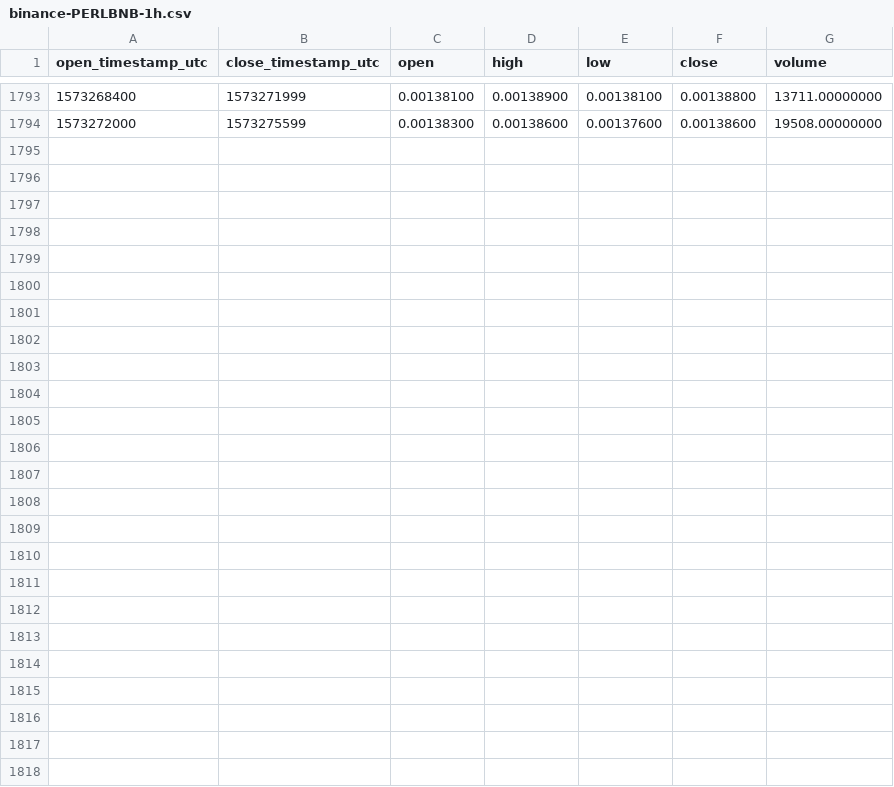
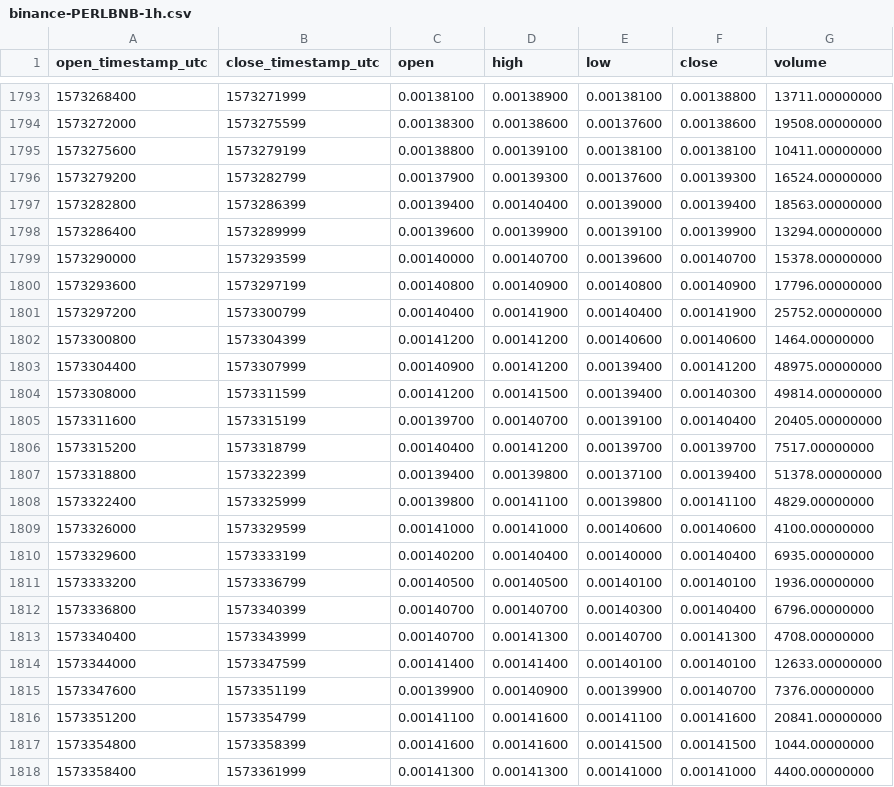
Before and after one commit to cryptobigbro/binance-PERLBNB, a CSV file: binance-PERLBNB-1h.csv, drawn as a sheet; only a part is shown, gaps mark what is left out; the diff names each change by its address in the sheet, - before the commit and + after, or states it on an @@ line.

Commit message:
Update OHLCV data.

```diff
--- a/binance-PERLBNB-1h.csv
+++ b/binance-PERLBNB-1h.csv
+row 1795: 1573275600 | 1573279199 | 0.00138800 | 0.00139100 | 0.00138100 | 0.00138100 | 10411.00000000
+row 1796: 1573279200 | 1573282799 | 0.00137900 | 0.00139300 | 0.00137600 | 0.00139300 | 16524.00000000
+row 1797: 1573282800 | 1573286399 | 0.00139400 | 0.00140400 | 0.00139000 | 0.00139400 | 18563.00000000
+row 1798: 1573286400 | 1573289999 | 0.00139600 | 0.00139900 | 0.00139100 | 0.00139900 | 13294.00000000
+row 1799: 1573290000 | 1573293599 | 0.00140000 | 0.00140700 | 0.00139600 | 0.00140700 | 15378.00000000
+row 1800: 1573293600 | 1573297199 | 0.00140800 | 0.00140900 | 0.00140800 | 0.00140900 | 17796.00000000
+row 1801: 1573297200 | 1573300799 | 0.00140400 | 0.00141900 | 0.00140400 | 0.00141900 | 25752.00000000
+row 1802: 1573300800 | 1573304399 | 0.00141200 | 0.00141200 | 0.00140600 | 0.00140600 | 1464.00000000
+row 1803: 1573304400 | 1573307999 | 0.00140900 | 0.00141200 | 0.00139400 | 0.00141200 | 48975.00000000
+row 1804: 1573308000 | 1573311599 | 0.00141200 | 0.00141500 | 0.00139400 | 0.00140300 | 49814.00000000
+row 1805: 1573311600 | 1573315199 | 0.00139700 | 0.00140700 | 0.00139100 | 0.00140400 | 20405.00000000
+row 1806: 1573315200 | 1573318799 | 0.00140400 | 0.00141200 | 0.00139700 | 0.00139700 | 7517.00000000
+row 1807: 1573318800 | 1573322399 | 0.00139400 | 0.00139800 | 0.00137100 | 0.00139400 | 51378.00000000
+row 1808: 1573322400 | 1573325999 | 0.00139800 | 0.00141100 | 0.00139800 | 0.00141100 | 4829.00000000
+row 1809: 1573326000 | 1573329599 | 0.00141000 | 0.00141000 | 0.00140600 | 0.00140600 | 4100.00000000
+row 1810: 1573329600 | 1573333199 | 0.00140200 | 0.00140400 | 0.00140000 | 0.00140400 | 6935.00000000
+row 1811: 1573333200 | 1573336799 | 0.00140500 | 0.00140500 | 0.00140100 | 0.00140100 | 1936.00000000
+row 1812: 1573336800 | 1573340399 | 0.00140700 | 0.00140700 | 0.00140300 | 0.00140400 | 6796.00000000
+row 1813: 1573340400 | 1573343999 | 0.00140700 | 0.00141300 | 0.00140700 | 0.00141300 | 4708.00000000
+row 1814: 1573344000 | 1573347599 | 0.00141400 | 0.00141400 | 0.00140100 | 0.00140100 | 12633.00000000
+row 1815: 1573347600 | 1573351199 | 0.00139900 | 0.00140900 | 0.00139900 | 0.00140700 | 7376.00000000
+row 1816: 1573351200 | 1573354799 | 0.00141100 | 0.00141600 | 0.00141100 | 0.00141600 | 20841.00000000
+row 1817: 1573354800 | 1573358399 | 0.00141600 | 0.00141600 | 0.00141500 | 0.00141500 | 1044.00000000
+row 1818: 1573358400 | 1573361999 | 0.00141300 | 0.00141300 | 0.00141000 | 0.00141000 | 4400.00000000
```
Also changed, not shown: binance-PERLBNB-1d.csv.
